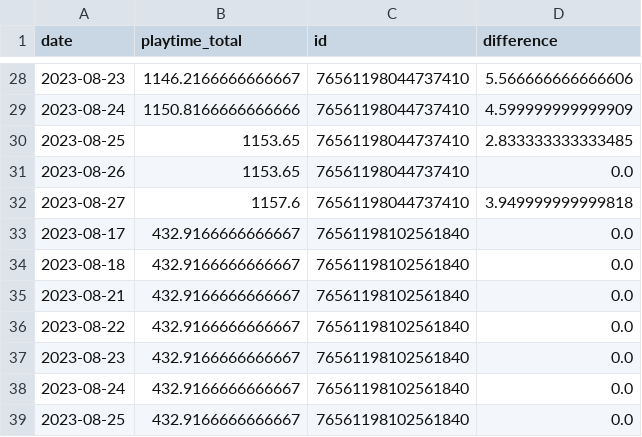
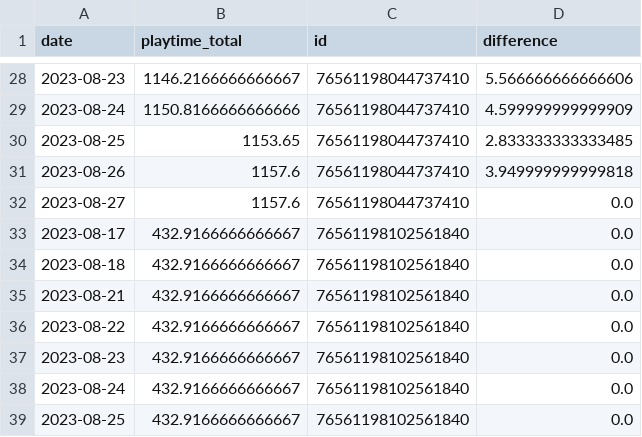
Before and after one commit to ajhalling/mwii-time-tracker, a CSV file: dash/data/data.csv, drawn as a sheet; only a part is shown, gaps mark what is left out.

Commit message:
Update: Sun 08/27/2023 from HTPC

```diff
--- a/dash/data/data.csv
+++ b/dash/data/data.csv
@@ -30,4 +30,4 @@ date,playtime_total,id,difference
 2023-08-25,1153.65,76561198044737410,2.833333333333485
-2023-08-26,1153.65,76561198044737410,0.0
-2023-08-27,1157.6,76561198044737410,3.949999999999818
+2023-08-26,1157.6,76561198044737410,3.949999999999818
+2023-08-27,1157.6,76561198044737410,0.0
 2023-08-17,432.9166666666667,76561198102561840,0.0
```
